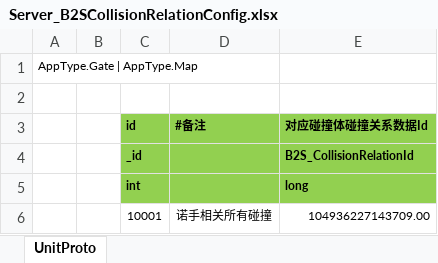
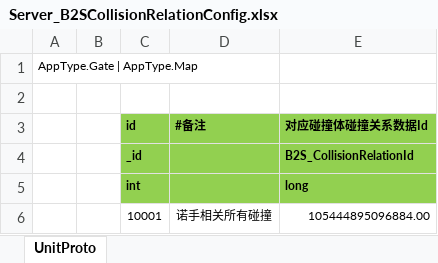
Before and after one commit to wqaetly/NKGMobaBasedOnET, an Excel workbook: Excel/Server_B2SCollisionRelationConfig.xlsx, sheet UnitProto, drawn as a sheet; values as stored, in another font and other column widths than the file's, no borders; the diff names each change by its address in the sheet, - before the commit and + after, or states it on an @@ line.

```diff
--- a/Excel/Server_B2SCollisionRelationConfig.xlsx (sheet UnitProto)
+++ b/Excel/Server_B2SCollisionRelationConfig.xlsx (sheet UnitProto)
-E6 (对应碰撞体碰撞关系数据Id): 104936227143709.00
+E6 (对应碰撞体碰撞关系数据Id): 105444895096884.00
```
Also changed, not shown: Excel/Client_SkillCanvasConfig.xlsx, Excel/Server_SkillCanvasConfig.xlsx, 40 other files.
